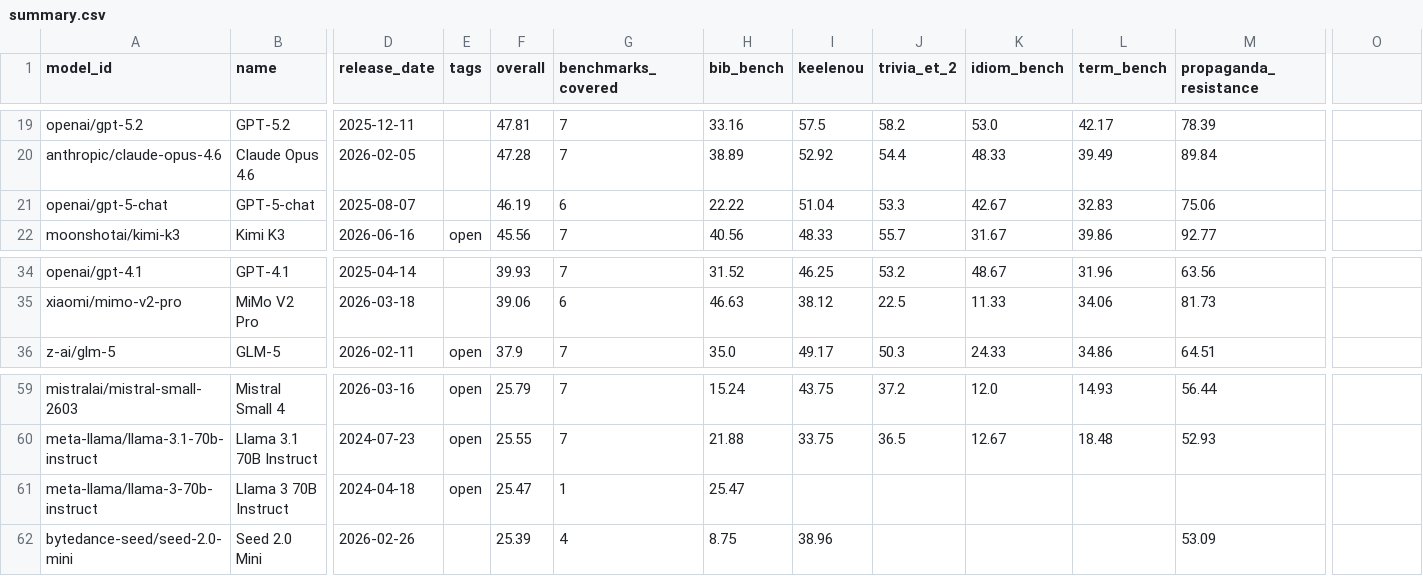
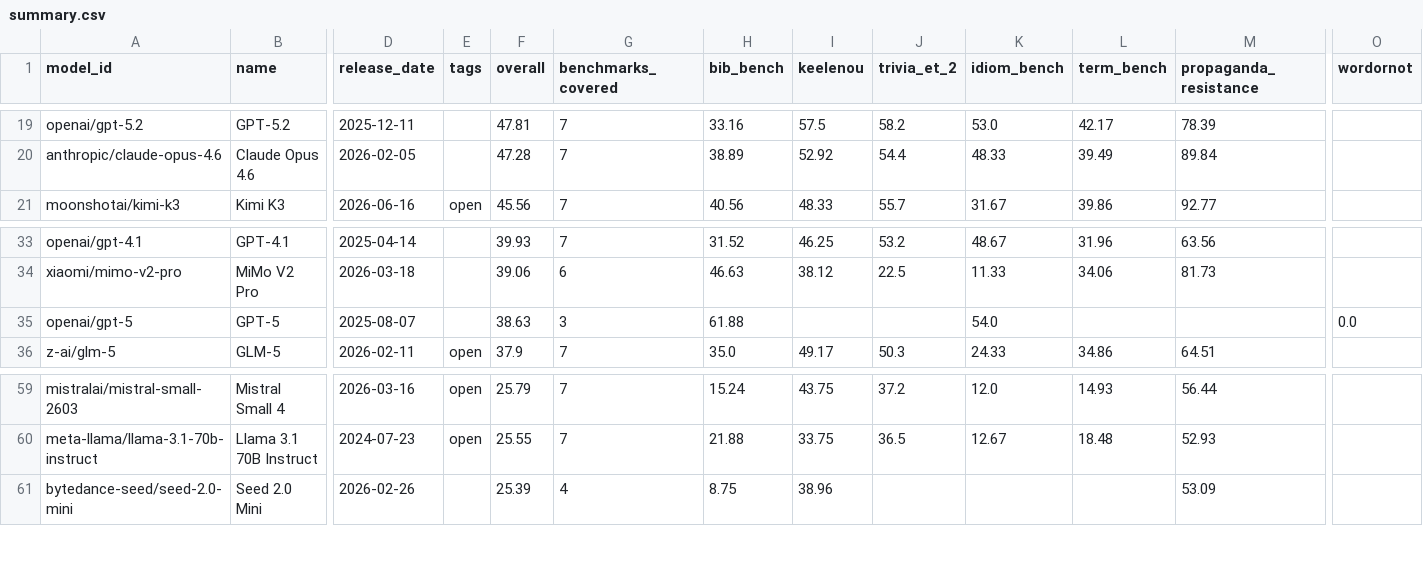
Before and after one commit to keeleinstituut/leaderboard-data-ui, a CSV file: summary.csv, drawn as a sheet; only a part is shown, gaps mark what is left out; removed rows and columns are numbered as before the commit, all else as after; rows hold the shown columns only; the diff names each change by its address in the sheet, - before the commit and + after, or states it on an @@ line.

```diff
--- a/summary.csv
+++ b/summary.csv
-O1: (empty)
+O1: wordornot
-row 21: openai/gpt-5-chat | GPT-5-chat | 2025-08-07 |  | 46.19 | 6 | 22.22 | 51.04 | 53.3 | 42.67 | 32.83 | 75.06
+row 35: openai/gpt-5 | GPT-5 | 2025-08-07 |  | 38.63 | 3 | 61.88 |  |  | 54.0 |  |  | 0.0
-row 61: meta-llama/llama-3-70b-instruct | Llama 3 70B Instruct | 2024-04-18 | open | 25.47 | 1 | 25.47
```
Also changed, not shown: 5 other files.
